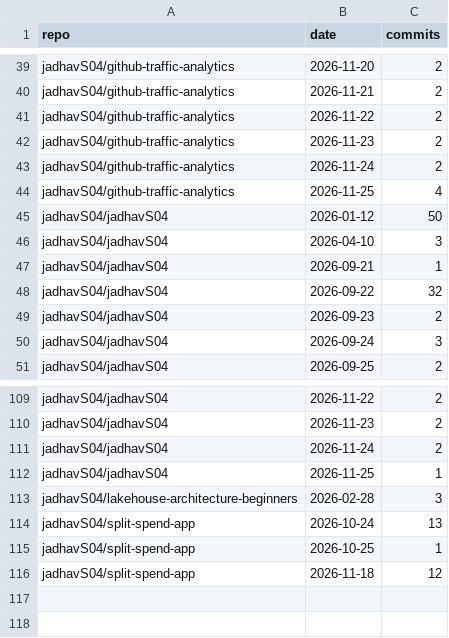
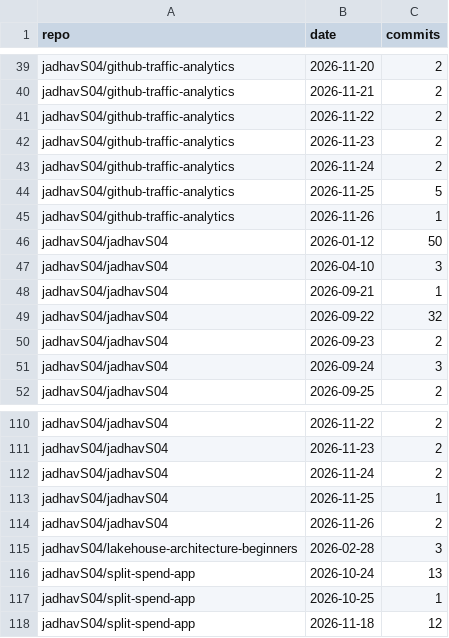
Before and after one commit to jadhavS04/github-traffic-analytics, a CSV file: data/commits.csv, drawn as a sheet; only a part is shown, gaps mark what is left out.

Commit message:
data: 2026-11-26 21:32 UTC

```diff
--- a/data/commits.csv
+++ b/data/commits.csv
@@ -43,3 +43,4 @@ jadhavS04/github-traffic-analytics,2026-11-23,2
 jadhavS04/github-traffic-analytics,2026-11-24,2
-jadhavS04/github-traffic-analytics,2026-11-25,4
+jadhavS04/github-traffic-analytics,2026-11-25,5
+jadhavS04/github-traffic-analytics,2026-11-26,1
 jadhavS04/jadhavS04,2026-01-12,50
@@ -112,2 +113,3 @@ jadhavS04/jadhavS04,2026-11-24,2
 jadhavS04/jadhavS04,2026-11-25,1
+jadhavS04/jadhavS04,2026-11-26,2
 jadhavS04/lakehouse-architecture-beginners,2026-02-28,3
```
Also changed, not shown: data/clones.csv, data/repo_stats.csv, 2 other files.
